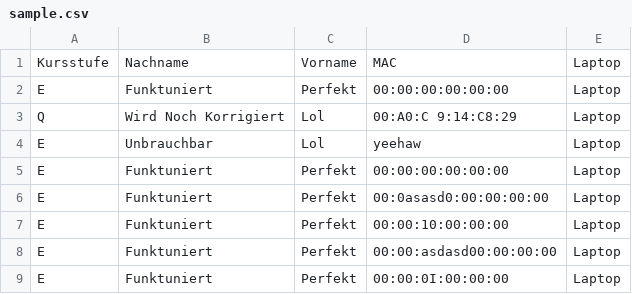
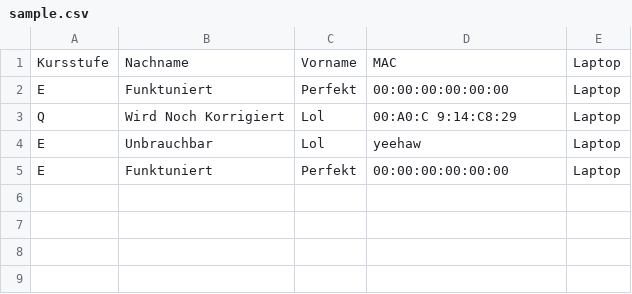
Before and after one commit to randomcmd/MacManager, a CSV file: sample.csv, drawn as a sheet; the diff names each change by its address in the sheet, - before the commit and + after, or states it on an @@ line.

```diff
--- a/sample.csv
+++ b/sample.csv
-row 6: E | Funktuniert | Perfekt | 00:0asasd0:00:00:00:00 | Laptop
-row 7: E | Funktuniert | Perfekt | 00:00:10:00:00:00 | Laptop
-row 8: E | Funktuniert | Perfekt | 00:00:asdasd00:00:00:00 | Laptop
-row 9: E | Funktuniert | Perfekt | 00:00:0I:00:00:00 | Laptop
```
Also changed, not shown: 11 other files.
